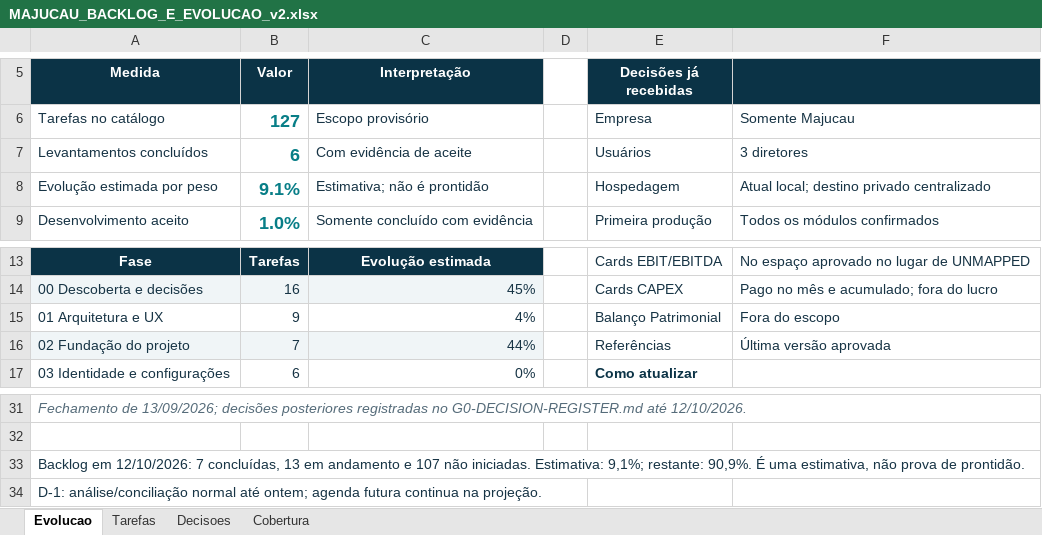
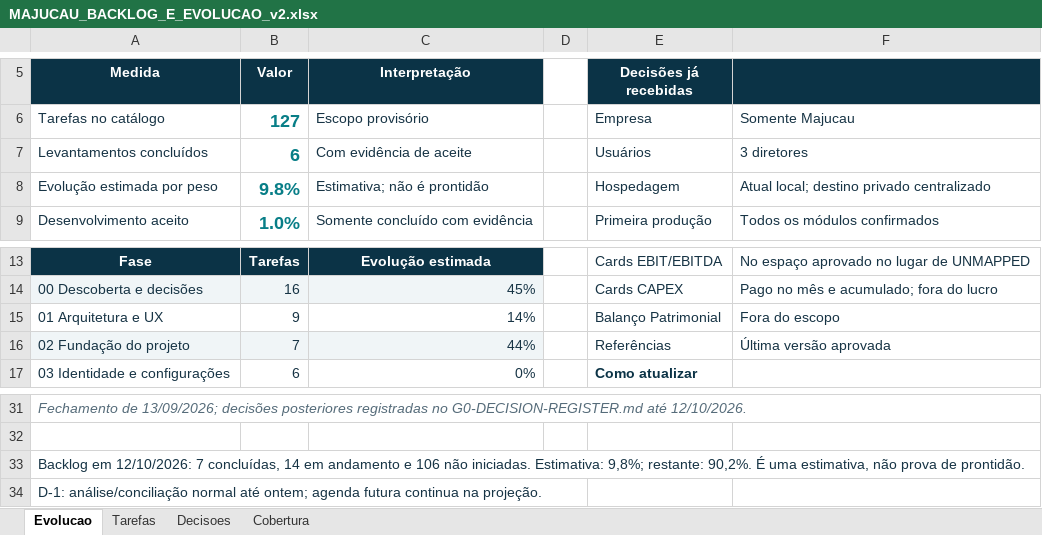
Before and after one commit to guilhermejacyzin/majucau, an Excel workbook: docs/planejamento/outputs/MAJUCAU_BACKLOG_E_EVOLUCAO_v2.xlsx, sheet Evolucao, drawn as a sheet; only a part is shown, gaps mark what is left out; values as stored, in another font and other column widths than the file's, no borders; the diff names each change by its address in the sheet, - before the commit and + after, or states it on an @@ line.

```diff
--- a/docs/planejamento/outputs/MAJUCAU_BACKLOG_E_EVOLUCAO_v2.xlsx (sheet Evolucao)
+++ b/docs/planejamento/outputs/MAJUCAU_BACKLOG_E_EVOLUCAO_v2.xlsx (sheet Evolucao)
-B8 (Valor): 9.1%
+B8 (Valor): 9.8%
-C15 (Interpretação): 4%
+C15 (Interpretação): 14%
-A33 (Medida): …7 concluídas, 13 em andamento e 107 não iniciadas. Estimativa: 9,1%; restante: 90,9%. É uma…
+A33 (Medida): …7 concluídas, 14 em andamento e 106 não iniciadas. Estimativa: 9,8%; restante: 90,2%. É uma…
```
Also changed, not shown: sheet Tarefas, 10 other files.
